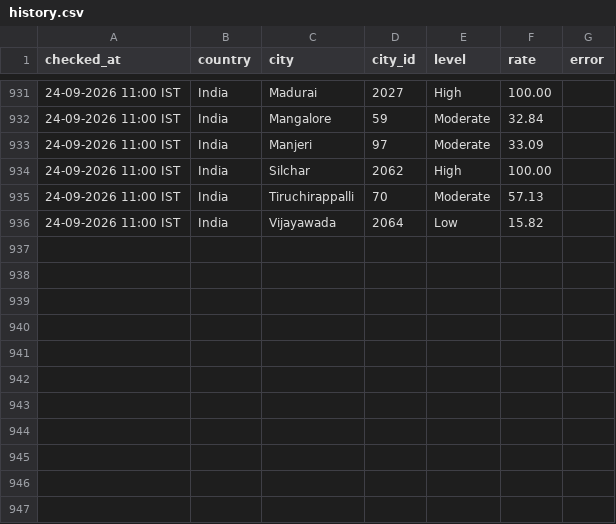
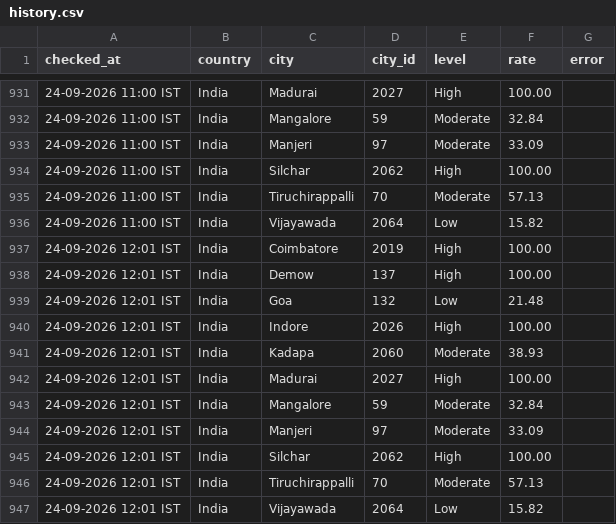
Before and after one commit to manishjha2808-png/wafid-demand-tracker, a CSV file: state/history.csv, drawn as a sheet; only a part is shown, gaps mark what is left out; the diff names each change by its address in the sheet, - before the commit and + after, or states it on an @@ line.

Commit message:
WAFID demand check 2026-09-24 06:31 UTC

```diff
--- a/state/history.csv
+++ b/state/history.csv
+row 937: 24-09-2026 12:01 IST | India | Coimbatore | 2019 | High | 100.00
+row 938: 24-09-2026 12:01 IST | India | Demow | 137 | High | 100.00
+row 939: 24-09-2026 12:01 IST | India | Goa | 132 | Low | 21.48
+row 940: 24-09-2026 12:01 IST | India | Indore | 2026 | High | 100.00
+row 941: 24-09-2026 12:01 IST | India | Kadapa | 2060 | Moderate | 38.93
+row 942: 24-09-2026 12:01 IST | India | Madurai | 2027 | High | 100.00
+row 943: 24-09-2026 12:01 IST | India | Mangalore | 59 | Moderate | 32.84
+row 944: 24-09-2026 12:01 IST | India | Manjeri | 97 | Moderate | 33.09
+row 945: 24-09-2026 12:01 IST | India | Silchar | 2062 | High | 100.00
+row 946: 24-09-2026 12:01 IST | India | Tiruchirappalli | 70 | Moderate | 57.13
+row 947: 24-09-2026 12:01 IST | India | Vijayawada | 2064 | Low | 15.82
```
Also changed, not shown: 1 other file.
